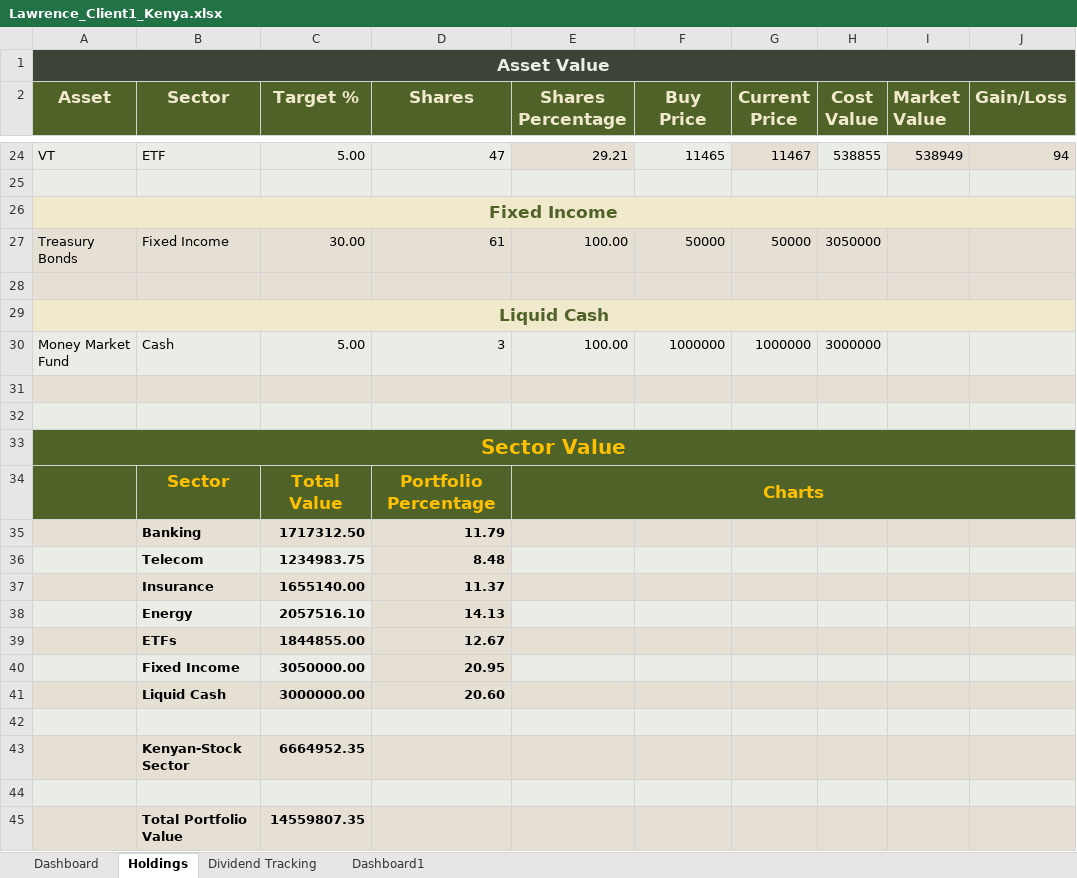
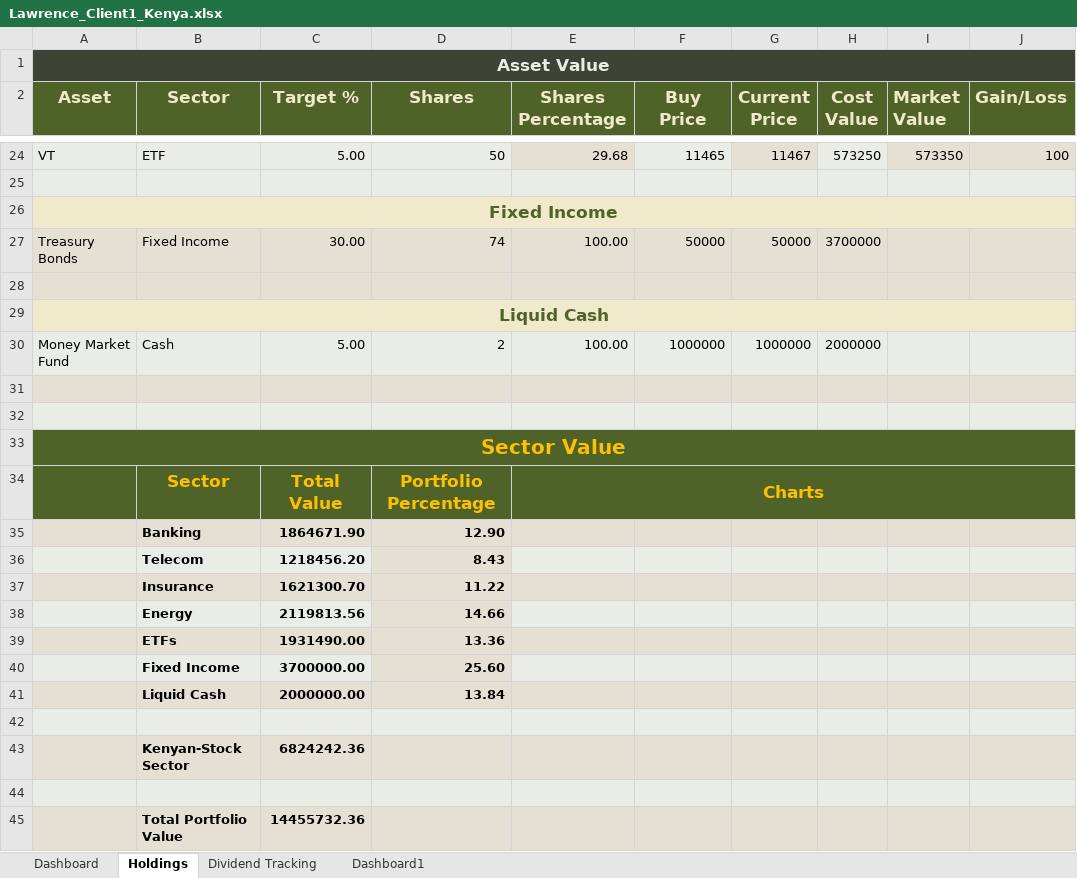
Before and after one commit to lawrenceowini/PortfolioTracker, an Excel workbook: clients/Lawrence_Client1_Kenya.xlsx, sheet Holdings, drawn as a sheet; only a part is shown, gaps mark what is left out; values as stored, in another font and other column widths than the file's, no borders; charts and pictures not drawn; removed rows and columns are numbered as before the commit, all else as after; the diff covers the shown part only; the diff names each change by its address in the sheet, - before the commit and + after, or states it on an @@ line.

```diff
--- a/clients/Lawrence_Client1_Kenya.xlsx (sheet Holdings)
+++ b/clients/Lawrence_Client1_Kenya.xlsx (sheet Holdings)
-D24 (Shares): 47
+D24 (Shares): 50
-E24 (Shares Percentage): 29.21
+E24 (Shares Percentage): 29.68
-H24 (Cost Value): 538855
+H24 (Cost Value): 573250
-I24 (Market Value): 538949
+I24 (Market Value): 573350
-J24 (Gain/Loss): 94
+J24 (Gain/Loss): 100
-D27 (Shares): 61
+D27 (Shares): 74
-H27 (Cost Value): 3050000
+H27 (Cost Value): 3700000
-D30 (Shares): 3
+D30 (Shares): 2
-H30 (Cost Value): 3000000
+H30 (Cost Value): 2000000
-row 35:  | Banking | 1717312.50 | 11.79
-row 36:  | Telecom | 1234983.75 | 8.48
-row 37:  | Insurance | 1655140.00 | 11.37
-row 38:  | Energy | 2057516.10 | 14.13
-row 39:  | ETFs | 1844855.00 | 12.67
-row 40:  | Fixed Income | 3050000.00 | 20.95
-row 41:  | Liquid Cash | 3000000.00 | 20.60
+row 35:  | Banking | 1864671.90 | 12.90
+row 36:  | Telecom | 1218456.20 | 8.43
+row 37:  | Insurance | 1621300.70 | 11.22
+row 38:  | Energy | 2119813.56 | 14.66
+row 39:  | ETFs | 1931490.00 | 13.36
+row 40:  | Fixed Income | 3700000.00 | 25.60
+row 41:  | Liquid Cash | 2000000.00 | 13.84
-C43 (Target %): 6664952.35
+C43 (Target %): 6824242.36
-C45 (Target %): 14559807.35
+C45 (Target %): 14455732.36
```
Also changed, not shown: 59 edited cells elsewhere in this sheet, sheet Dashboard, sheet Dividend Tracking, charts or pictures, reports/Lawrence_Client1_Kenya_Dashboard_Output.xlsx, reports/MyPortfolio_Tracker_Kenya_Dashboard_Output.xlsx, 15 other files.
